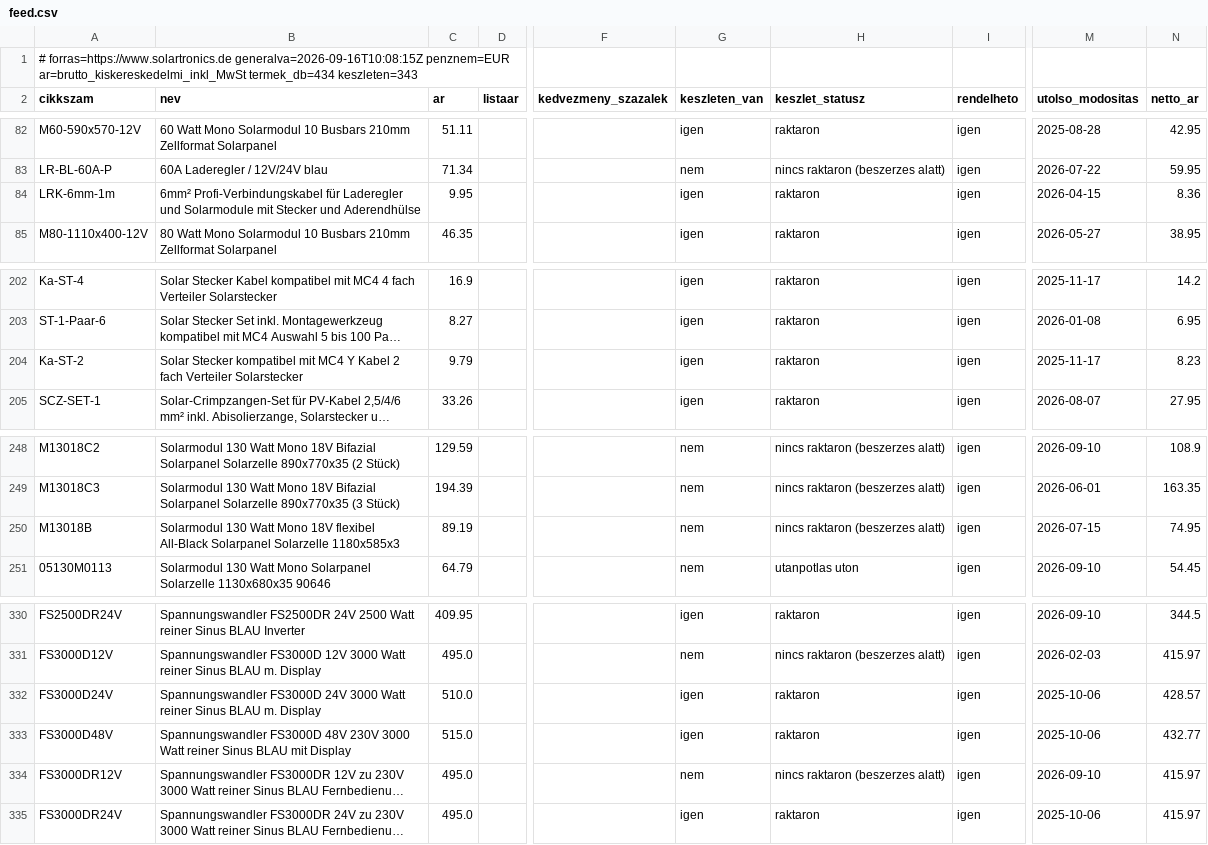
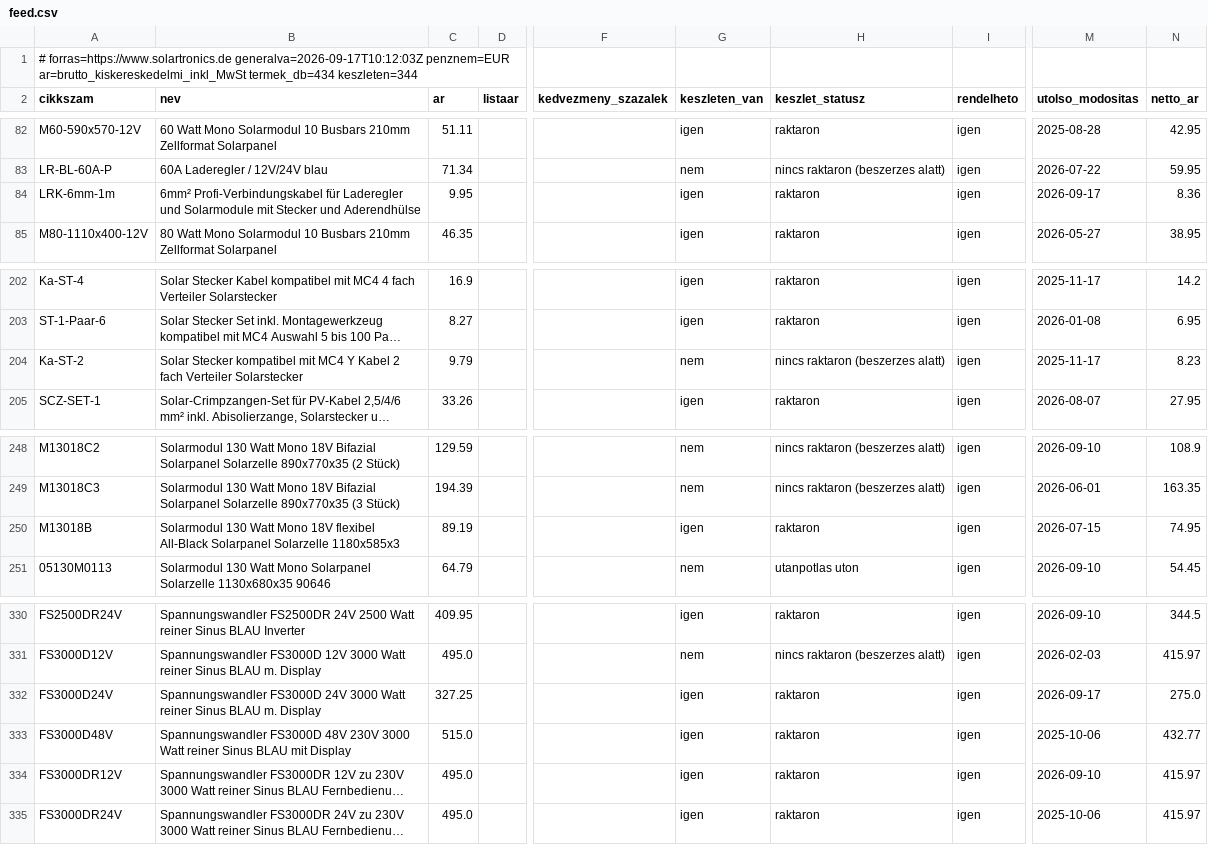
Before and after one commit to szabviktor-aligvarom/solartronics-feed, a CSV file: feed.csv, drawn as a sheet; only a part is shown, gaps mark what is left out; long unchanged cells end in …; the diff names each change by its address in the sheet, - before the commit and + after, or states it on an @@ line.

```diff
--- a/feed.csv
+++ b/feed.csv
-A1 (cikkszam): # forras=https://www.solartronics.de generalva=2026-09-16T10:08:15Z penznem=EUR ar=brutto_kiskereskedelmi_inkl_MwSt termek_db=434 keszleten=343
+A1 (cikkszam): # forras=https://www.solartronics.de generalva=2026-09-17T10:12:03Z penznem=EUR ar=brutto_kiskereskedelmi_inkl_MwSt termek_db=434 keszleten=344
-M84 (utolso_modositas): 2026-04-15
+M84 (utolso_modositas): 2026-09-17
-G204 (keszleten_van): igen
+G204 (keszleten_van): nem
-H204 (keszlet_statusz): raktaron
+H204 (keszlet_statusz): nincs raktaron (beszerzes alatt)
-G250 (keszleten_van): nem
+G250 (keszleten_van): igen
-H250 (keszlet_statusz): nincs raktaron (beszerzes alatt)
+H250 (keszlet_statusz): raktaron
-C332 (ar): 510.0
+C332 (ar): 327.25
-M332 (utolso_modositas): 2025-10-06
+M332 (utolso_modositas): 2026-09-17
-N332 (netto_ar): 428.57
+N332 (netto_ar): 275.0
-G334 (keszleten_van): nem
+G334 (keszleten_van): igen
-H334 (keszlet_statusz): nincs raktaron (beszerzes alatt)
+H334 (keszlet_statusz): raktaron
```
Also changed, not shown: 2 other files.
